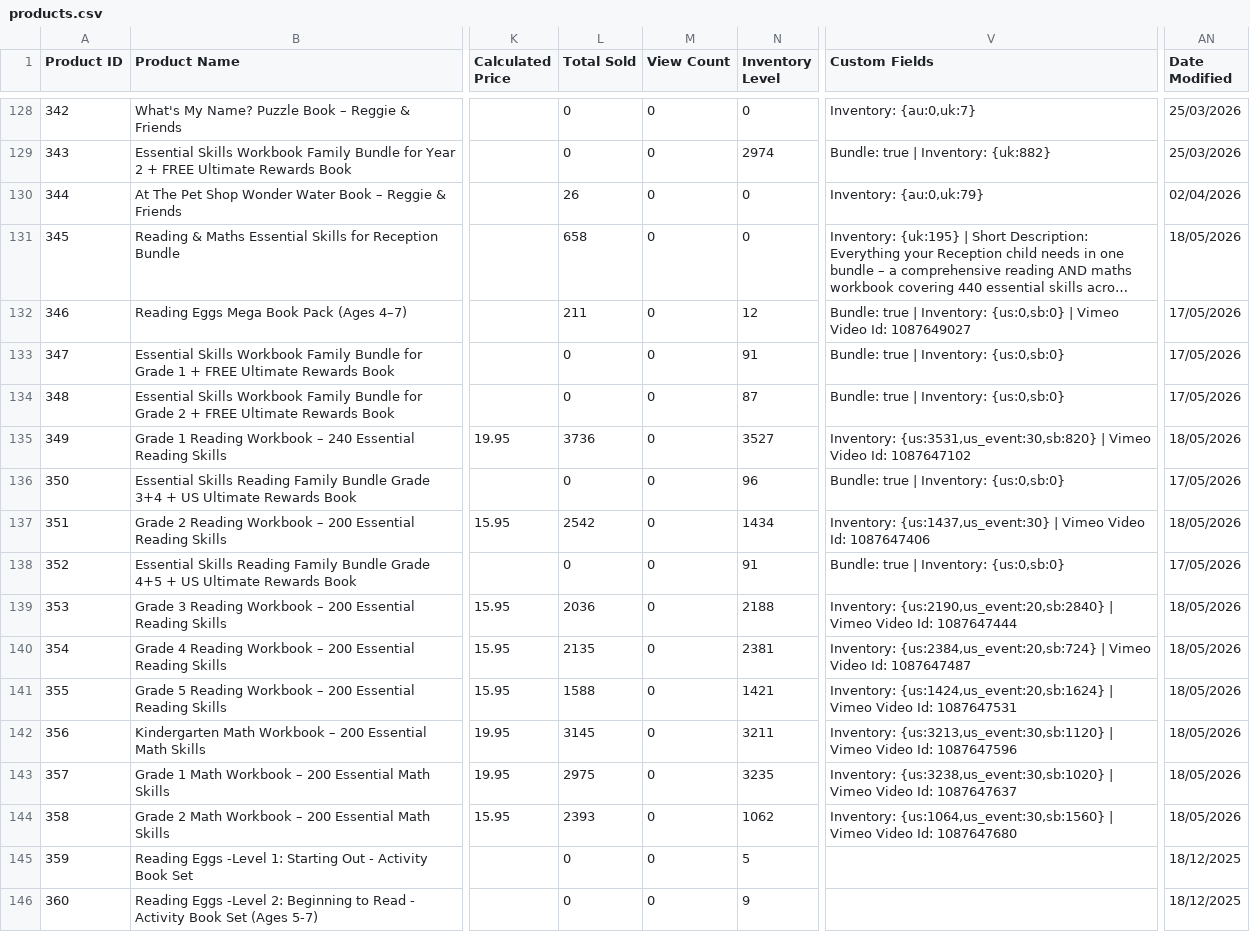
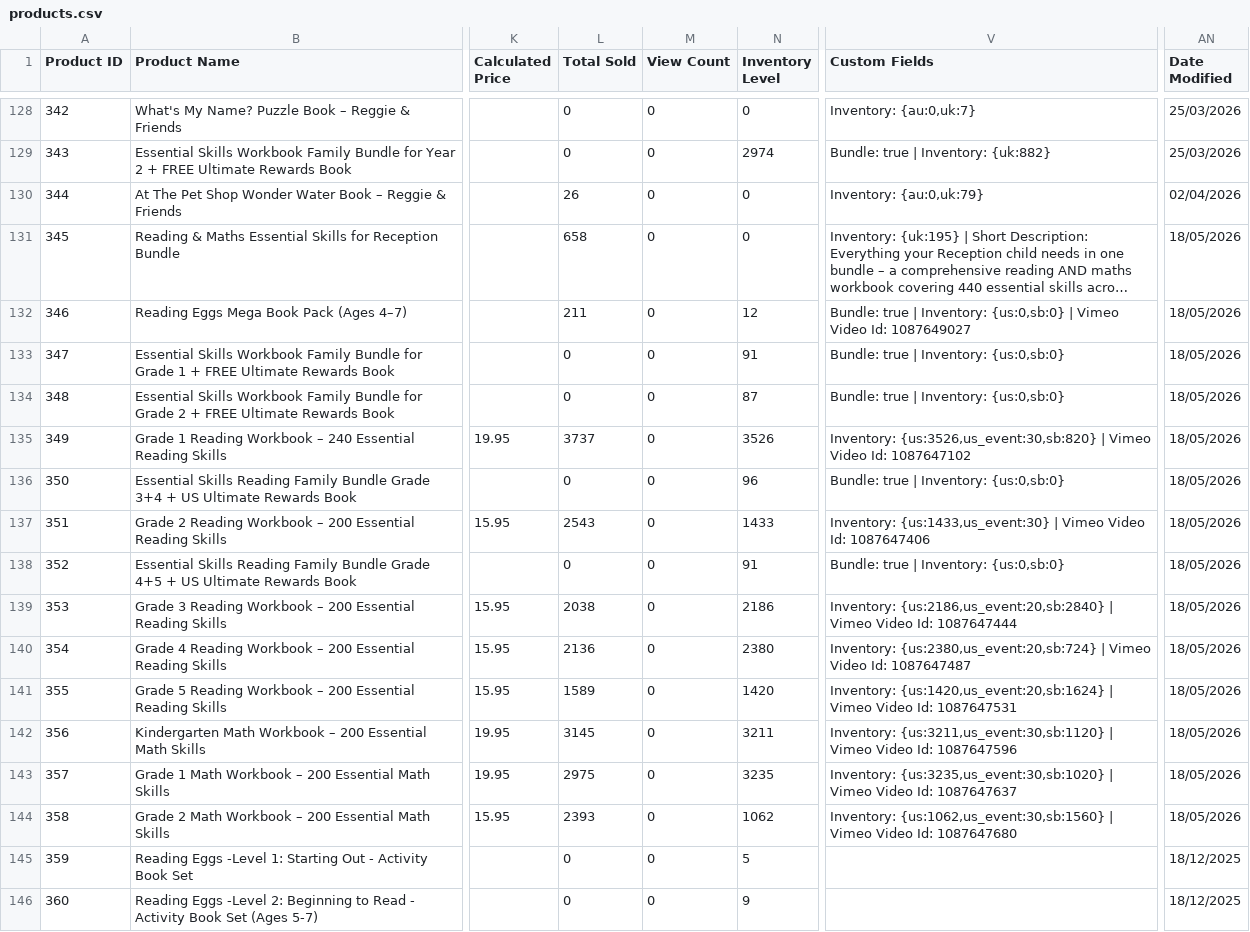
Before and after one commit to AsvineG/BookshopDashboard, a CSV file: products.csv, drawn as a sheet; only a part is shown, gaps mark what is left out; long unchanged cells end in …; the diff covers the shown part only; the diff names each change by its address in the sheet, - before the commit and + after, or states it on an @@ line.

```diff
--- a/products.csv
+++ b/products.csv
-AN132:AN134 (Date Modified): 17/05/2026
+AN132:AN134 (Date Modified): 18/05/2026
-L135 (Total Sold): 3736
+L135 (Total Sold): 3737
-N135 (Inventory Level): 3527
+N135 (Inventory Level): 3526
-V135 (Custom Fields): Inventory: {us:3531,us_event:30,sb:820} | Vimeo…
+V135 (Custom Fields): Inventory: {us:3526,us_event:30,sb:820} | Vimeo…
-AN136 (Date Modified): 17/05/2026
+AN136 (Date Modified): 18/05/2026
-L137 (Total Sold): 2542
+L137 (Total Sold): 2543
-N137 (Inventory Level): 1434
+N137 (Inventory Level): 1433
-V137 (Custom Fields): Inventory: {us:1437,us_event:30} | Vimeo…
+V137 (Custom Fields): Inventory: {us:1433,us_event:30} | Vimeo…
-AN138 (Date Modified): 17/05/2026
+AN138 (Date Modified): 18/05/2026
-L139 (Total Sold): 2036
+L139 (Total Sold): 2038
-N139 (Inventory Level): 2188
+N139 (Inventory Level): 2186
-V139 (Custom Fields): Inventory: {us:2190,us_event:20,sb:2840} | Vimeo…
+V139 (Custom Fields): Inventory: {us:2186,us_event:20,sb:2840} | Vimeo…
-L140 (Total Sold): 2135
+L140 (Total Sold): 2136
-N140 (Inventory Level): 2381
+N140 (Inventory Level): 2380
-V140 (Custom Fields): Inventory: {us:2384,us_event:20,sb:724} | Vimeo…
+V140 (Custom Fields): Inventory: {us:2380,us_event:20,sb:724} | Vimeo…
-L141 (Total Sold): 1588
+L141 (Total Sold): 1589
-N141 (Inventory Level): 1421
+N141 (Inventory Level): 1420
-V141 (Custom Fields): Inventory: {us:1424,us_event:20,sb:1624} | Vimeo…
+V141 (Custom Fields): Inventory: {us:1420,us_event:20,sb:1624} | Vimeo…
-V142 (Custom Fields): Inventory: {us:3213,us_event:30,sb:1120} | Vimeo…
+V142 (Custom Fields): Inventory: {us:3211,us_event:30,sb:1120} | Vimeo…
-V143 (Custom Fields): Inventory: {us:3238,us_event:30,sb:1020} | Vimeo…
+V143 (Custom Fields): Inventory: {us:3235,us_event:30,sb:1020} | Vimeo…
-V144 (Custom Fields): Inventory: {us:1064,us_event:30,sb:1560} | Vimeo…
+V144 (Custom Fields): Inventory: {us:1062,us_event:30,sb:1560} | Vimeo…
```
Also changed, not shown: 160 edited cells elsewhere in this file, customers.csv, product_modifiers.csv, 1 other file.
